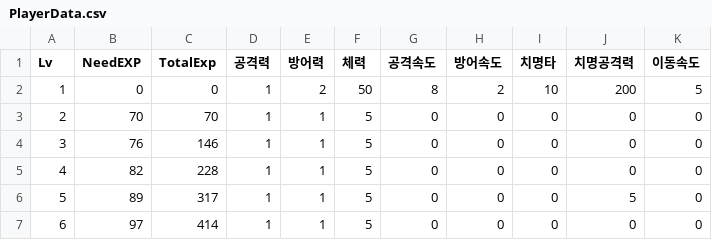
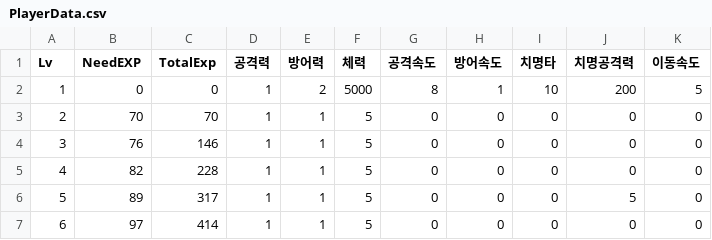
Before and after one commit to IO-DOG/TheSword, a CSV file: Assets/@Resources/Data/Excel/PlayerData.csv, drawn as a sheet; only a part is shown.

```diff
--- a/Assets/@Resources/Data/Excel/PlayerData.csv
+++ b/Assets/@Resources/Data/Excel/PlayerData.csv
@@ -1,3 +1,3 @@
 Lv,NeedEXP,TotalExp,공격력,방어력,체력,공격속도,방어속도,치명타,치명공격력,이동속도
-1,0,0,1,2,50,8,2,10,200,5
+1,0,0,1,2,5000,8,1,10,200,5
 2,70,70,1,1,5,0,0,0,0,0
```
Also changed, not shown: Assets/@Resources/Data/Excel/MonsterData.csv, 8 other files.
